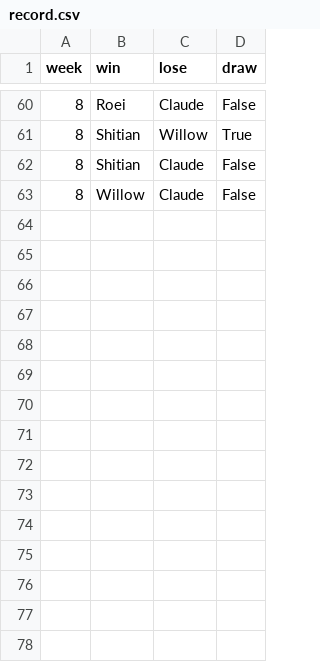
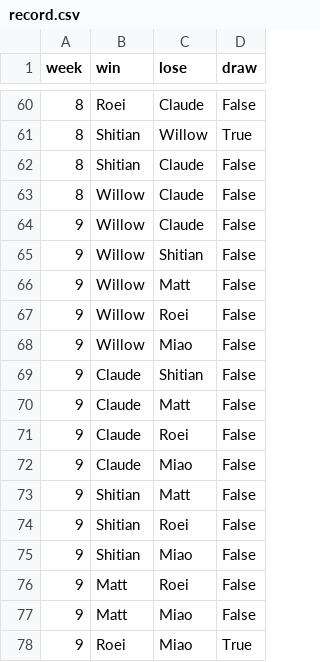
Before and after one commit to ShitianZhang22/CASA-Colonist-Rating, a CSV file: data/record.csv, drawn as a sheet; only a part is shown, gaps mark what is left out; the diff names each change by its address in the sheet, - before the commit and + after, or states it on an @@ line.

```diff
--- a/data/record.csv
+++ b/data/record.csv
+row 64: 9 | Willow | Claude | False
+row 65: 9 | Willow | Shitian | False
+row 66: 9 | Willow | Matt | False
+row 67: 9 | Willow | Roei | False
+row 68: 9 | Willow | Miao | False
+row 69: 9 | Claude | Shitian | False
+row 70: 9 | Claude | Matt | False
+row 71: 9 | Claude | Roei | False
+row 72: 9 | Claude | Miao | False
+row 73: 9 | Shitian | Matt | False
+row 74: 9 | Shitian | Roei | False
+row 75: 9 | Shitian | Miao | False
+row 76: 9 | Matt | Roei | False
+row 77: 9 | Matt | Miao | False
+row 78: 9 | Roei | Miao | True
```
Also changed, not shown: data/rating.csv, 2 other files.
